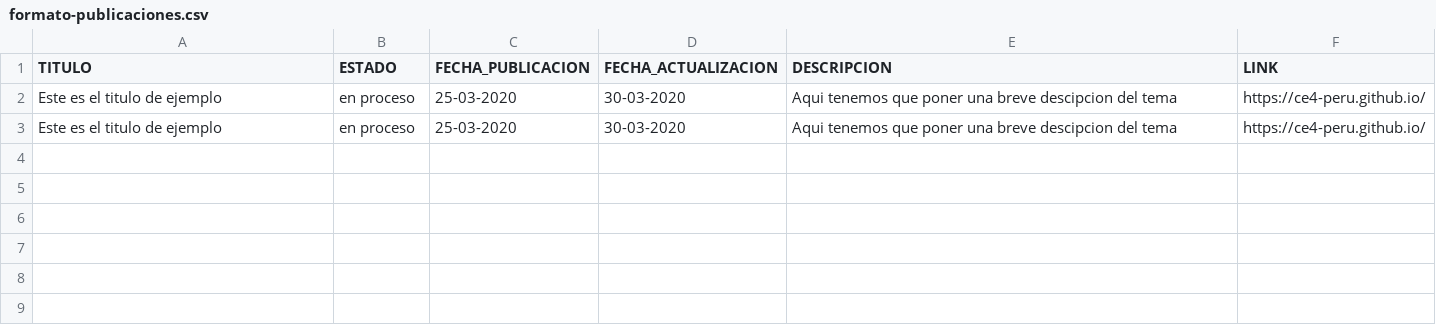
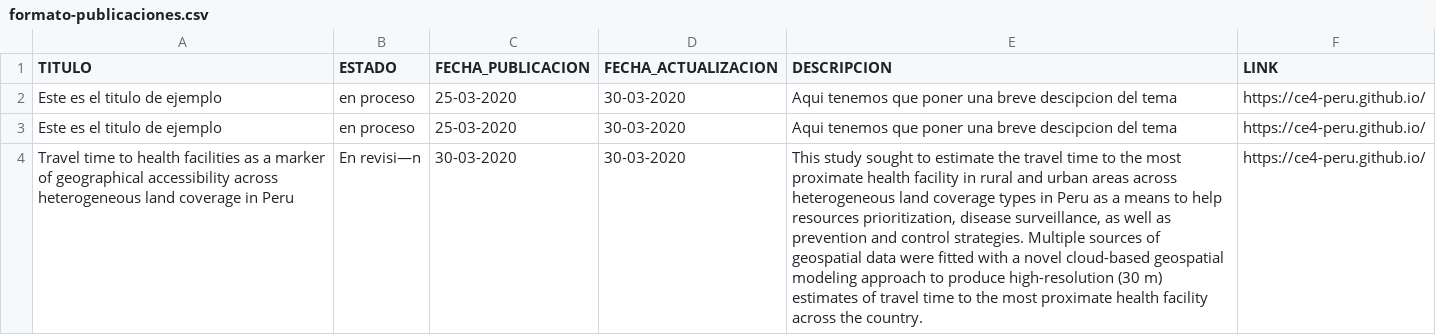
Before and after one commit to ce4-peru/ce4-peru.github.io, a CSV file: formato-publicaciones.csv, drawn as a sheet; the diff names each change by its address in the sheet, - before the commit and + after, or states it on an @@ line.

Commit message:
test_gce

```diff
--- a/formato-publicaciones.csv
+++ b/formato-publicaciones.csv
+row 4: Travel time to health facilities as a marker of geographical accessibility across heterogeneous land coverage in Peru | En revisi—n | 30-03-2020 | 30-03-2020 | This study sought to estimate the travel time to the most proximate health facility in rural and urban areas across heterogeneous land coverage types in Peru as a means to help resources prioritization, disease surveillance, as well as prevention and control strategies. Multiple sources of geospatial data were fitted with a novel cloud-based geospatial modeling approach to produce high-resolution (30 m) estimates of travel time to the most proximate health facility across the country. | https://ce4-peru.github.io/
```
